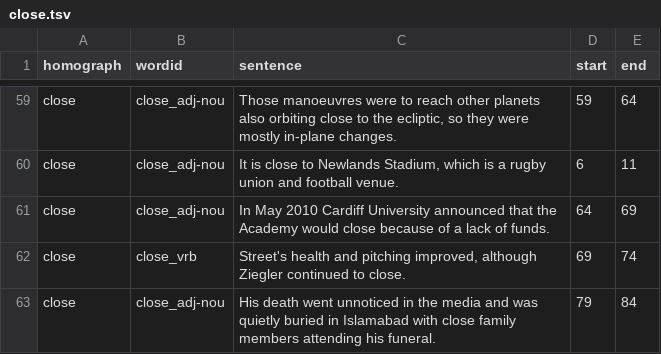
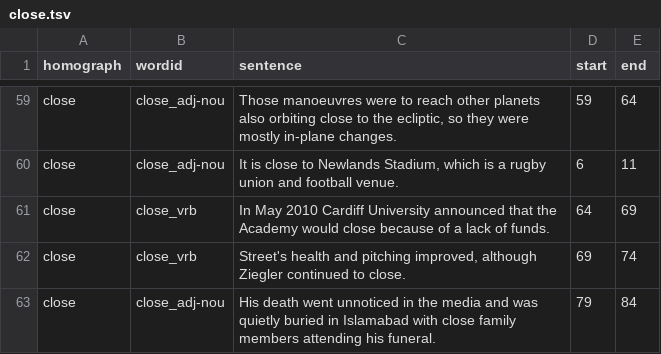
Before and after one commit to google-research-datasets/WikipediaHomographData, a TSV file: data/train/close.tsv, drawn as a sheet; only a part is shown, gaps mark what is left out; the diff covers the shown part only.

Commit message:
corrects nine wordids from close_adj-nou to close_vrb in train set

```diff
--- a/data/train/close.tsv
+++ b/data/train/close.tsv
@@ -60,3 +60,3 @@
 "close"	"close_adj-nou"	"It is close to Newlands Stadium, which is a rugby union and football venue."	6	11
-"close"	"close_adj-nou"	"In May 2010 Cardiff University announced that the Academy would close because of a lack of funds."	64	69
+"close"	"close_vrb"	"In May 2010 Cardiff University announced that the Academy would close because of a lack of funds."	64	69
 "close"	"close_vrb"	"Street's health and pitching improved, although Ziegler continued to close."	69	74
```
Also changed, not shown: 8 edited cells elsewhere in this file.
